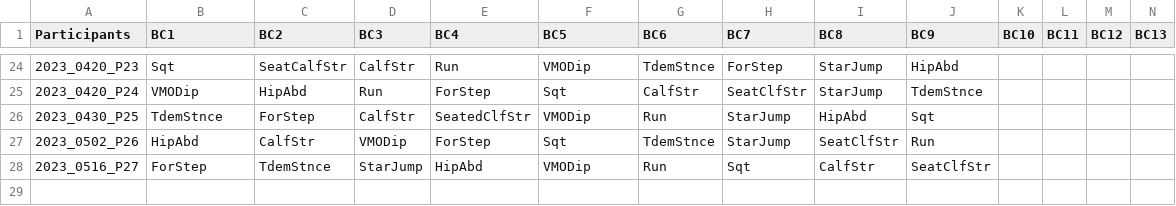
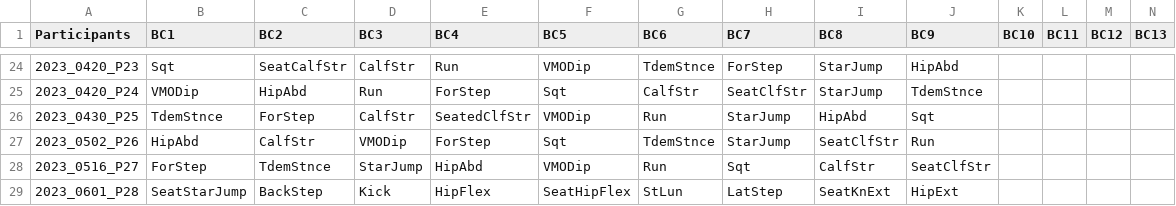
Before and after one commit to soowansjournal/pearl, a CSV file: bootcamp.csv, drawn as a sheet; only a part is shown, gaps mark what is left out; rows hold the shown columns only; the diff names each change by its address in the sheet, - before the commit and + after, or states it on an @@ line.

```diff
--- a/bootcamp.csv
+++ b/bootcamp.csv
+row 29: 2023_0601_P28 | SeatStarJump | BackStep | Kick | HipFlex | SeatHipFlex | StLun | LatStep | SeatKnExt | HipExt
```
Also changed, not shown: peaks_post0316.csv, 22 other files.
